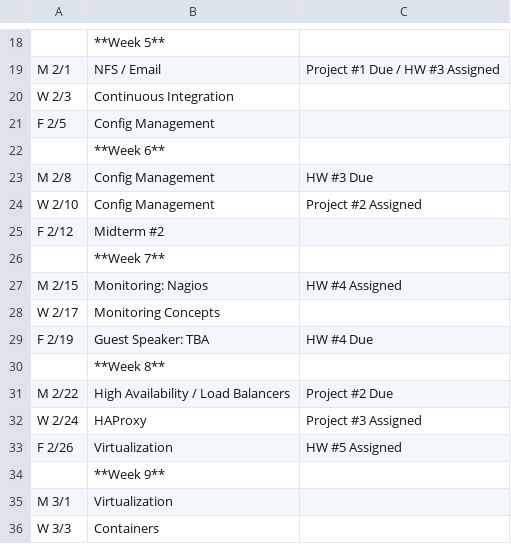
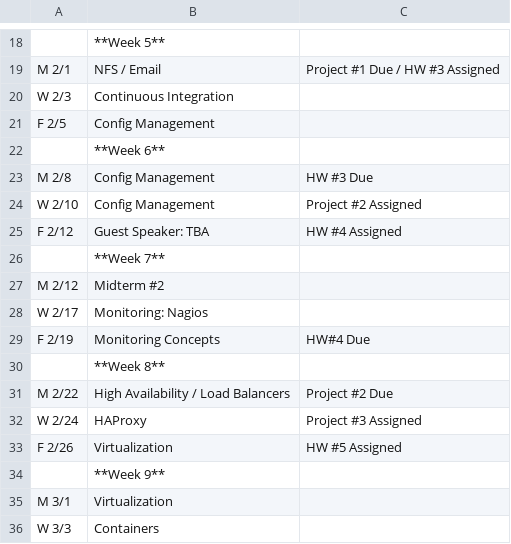
Before and after one commit to osuosl/cs312, a CSV file: source/_static/calendar.csv, drawn as a sheet; only a part is shown, gaps mark what is left out.

Commit message:
Adjust schedule for guest speaker on 2/12

```diff
--- a/source/_static/calendar.csv
+++ b/source/_static/calendar.csv
@@ -24,7 +24,7 @@ M 2/8,Config Management,HW #3 Due
 W 2/10,Config Management,Project #2 Assigned
-F 2/12,Midterm #2,
+F 2/12,Guest Speaker: TBA,HW #4 Assigned
 ,**Week 7**,
-M 2/15,Monitoring: Nagios,HW #4 Assigned
-W 2/17,Monitoring Concepts,
-F 2/19,Guest Speaker: TBA,HW #4 Due
+M 2/12,Midterm #2,
+W 2/17,Monitoring: Nagios
+F 2/19,Monitoring Concepts, HW#4 Due
 ,**Week 8**,
```
